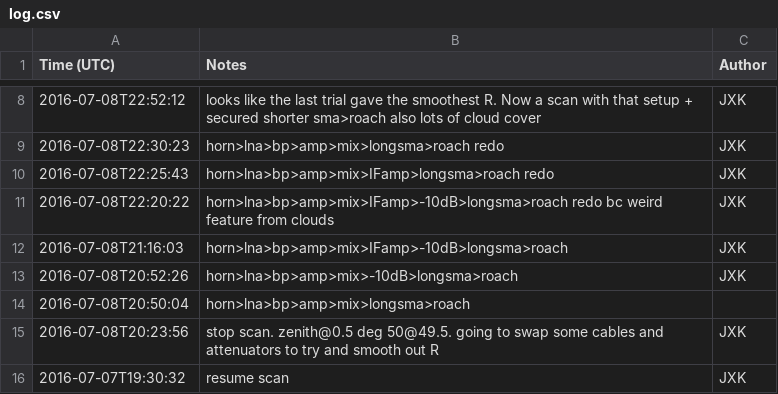
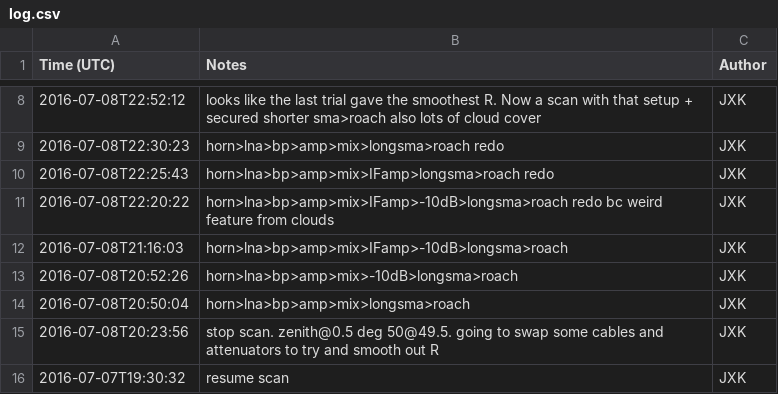
Before and after one commit to jkyl/xhorn, a CSV file: log.csv, drawn as a sheet; only a part is shown, gaps mark what is left out.

```diff
--- a/log.csv
+++ b/log.csv
@@ -13,3 +13,3 @@ Time (UTC),Notes,Author
 2016-07-08T20:52:26, horn>lna>bp>amp>mix>-10dB>longsma>roach,JXK
-2016-07-08T20:50:04, horn>lna>bp>amp>mix>longsma>roach
+2016-07-08T20:50:04, horn>lna>bp>amp>mix>longsma>roach,JXK
 2016-07-08T20:23:56, stop scan. zenith@0.5 deg 50@49.5. going to swap some cables and attenuators to try and smooth out R,JXK
```
Also changed, not shown: 2 other files.
